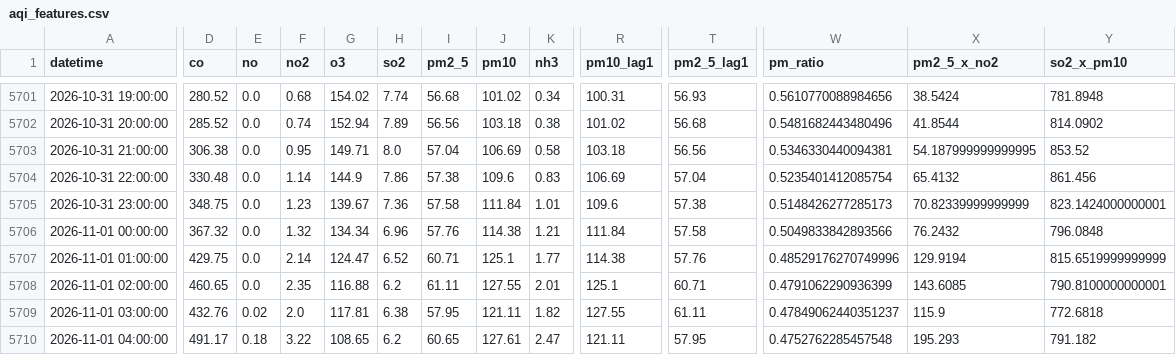
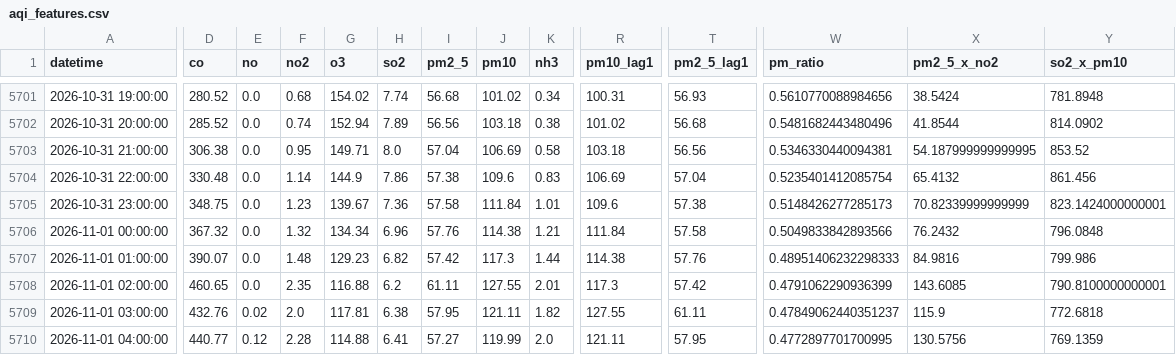
Before and after one commit to uzairharoon-dev/AQI-Predictor-End-to-End-ML-Pipeline-, a CSV file: data/aqi_features.csv, drawn as a sheet; only a part is shown, gaps mark what is left out; the diff covers the shown part only; the diff names each change by its address in the sheet, - before the commit and + after, or states it on an @@ line.

```diff
--- a/data/aqi_features.csv
+++ b/data/aqi_features.csv
-D5707 (co): 429.75
+D5707 (co): 390.07
-F5707 (no2): 2.14
+F5707 (no2): 1.48
-G5707 (o3): 124.47
+G5707 (o3): 129.23
-H5707 (so2): 6.52
+H5707 (so2): 6.82
-I5707 (pm2_5): 60.71
+I5707 (pm2_5): 57.42
-J5707 (pm10): 125.1
+J5707 (pm10): 117.3
-K5707 (nh3): 1.77
+K5707 (nh3): 1.44
-W5707 (pm_ratio): 0.48529176270749996
+W5707 (pm_ratio): 0.48951406232298333
-X5707 (pm2_5_x_no2): 129.9194
+X5707 (pm2_5_x_no2): 84.9816
-Y5707 (so2_x_pm10): 815.6519999999999
+Y5707 (so2_x_pm10): 799.986
-R5708 (pm10_lag1): 125.1
+R5708 (pm10_lag1): 117.3
-T5708 (pm2_5_lag1): 60.71
+T5708 (pm2_5_lag1): 57.42
-D5710 (co): 491.17
+D5710 (co): 440.77
-E5710 (no): 0.18
+E5710 (no): 0.12
-F5710 (no2): 3.22
+F5710 (no2): 2.28
-G5710 (o3): 108.65
+G5710 (o3): 114.88
-H5710 (so2): 6.2
+H5710 (so2): 6.41
-I5710 (pm2_5): 60.65
+I5710 (pm2_5): 57.27
-J5710 (pm10): 127.61
+J5710 (pm10): 119.99
-K5710 (nh3): 2.47
+K5710 (nh3): 2.0
-W5710 (pm_ratio): 0.4752762285457548
+W5710 (pm_ratio): 0.4772897701700995
-X5710 (pm2_5_x_no2): 195.293
+X5710 (pm2_5_x_no2): 130.5756
-Y5710 (so2_x_pm10): 791.182
+Y5710 (so2_x_pm10): 769.1359
```
Also changed, not shown: 3 added rows and 34 edited cells elsewhere in this file, data/aqi_data.csv.
